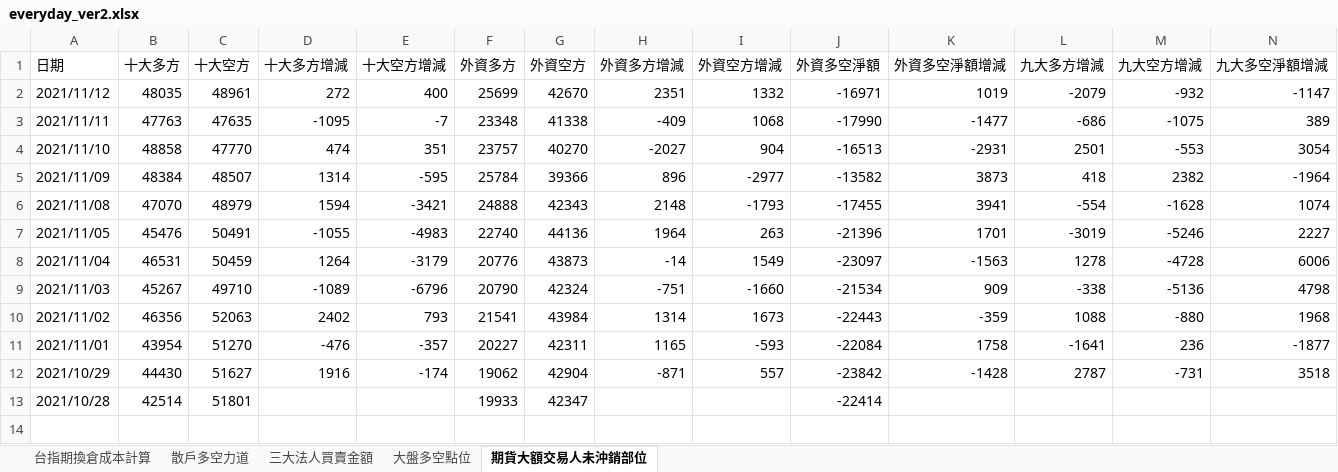
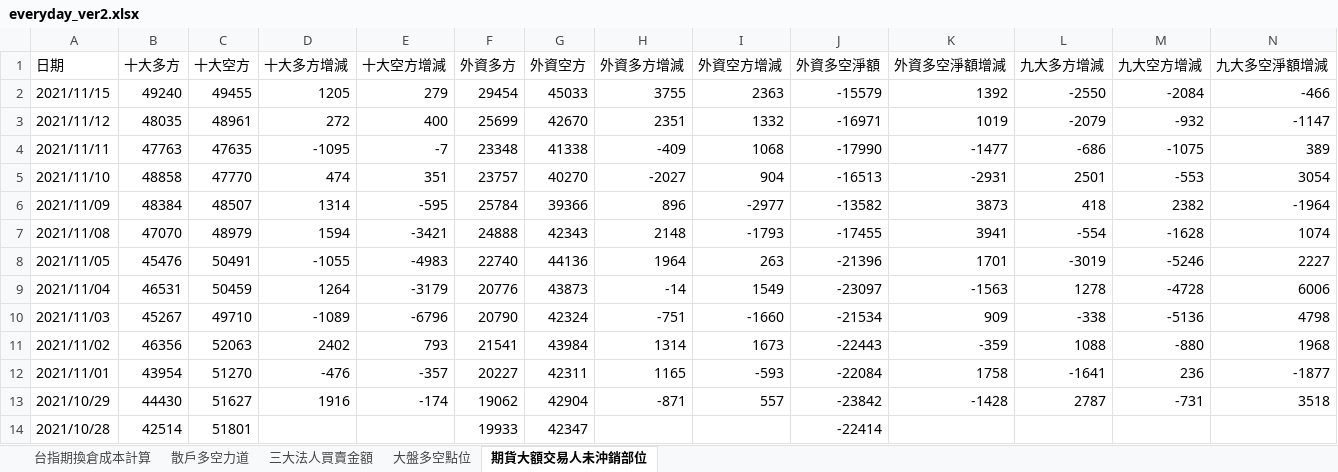
Before and after one commit to raywugithub/Crawler, an Excel workbook: everyday_ver2.xlsx, sheet 期貨大額交易人未沖銷部位, drawn as a sheet; values as stored, in another font and other column widths than the file's, no borders; the diff names each change by its address in the sheet, - before the commit and + after, or states it on an @@ line.

Commit message:
2021/11/15 - everyday data updated

```diff
--- a/everyday_ver2.xlsx (sheet 期貨大額交易人未沖銷部位)
+++ b/everyday_ver2.xlsx (sheet 期貨大額交易人未沖銷部位)
+row 2: 2021/11/15 | 49240 | 49455 | 1205 | 279 | 29454 | 45033 | 3755 | 2363 | -15579 | 1392 | -2550 | -2084 | -466
```
Also changed, not shown: sheet 台指期換倉成本計算, sheet 三大法人買賣金額, sheet 大盤多空點位, sheet 散戶多空力道.
